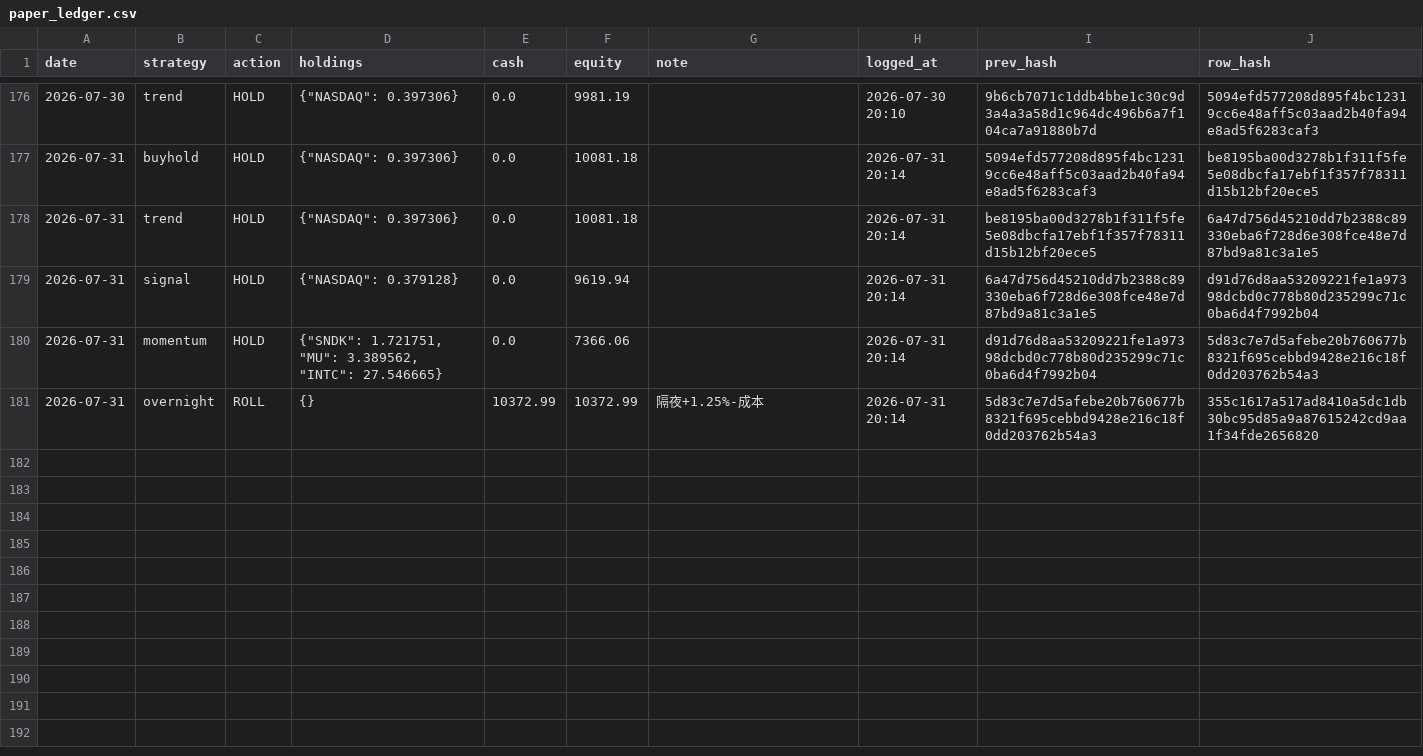
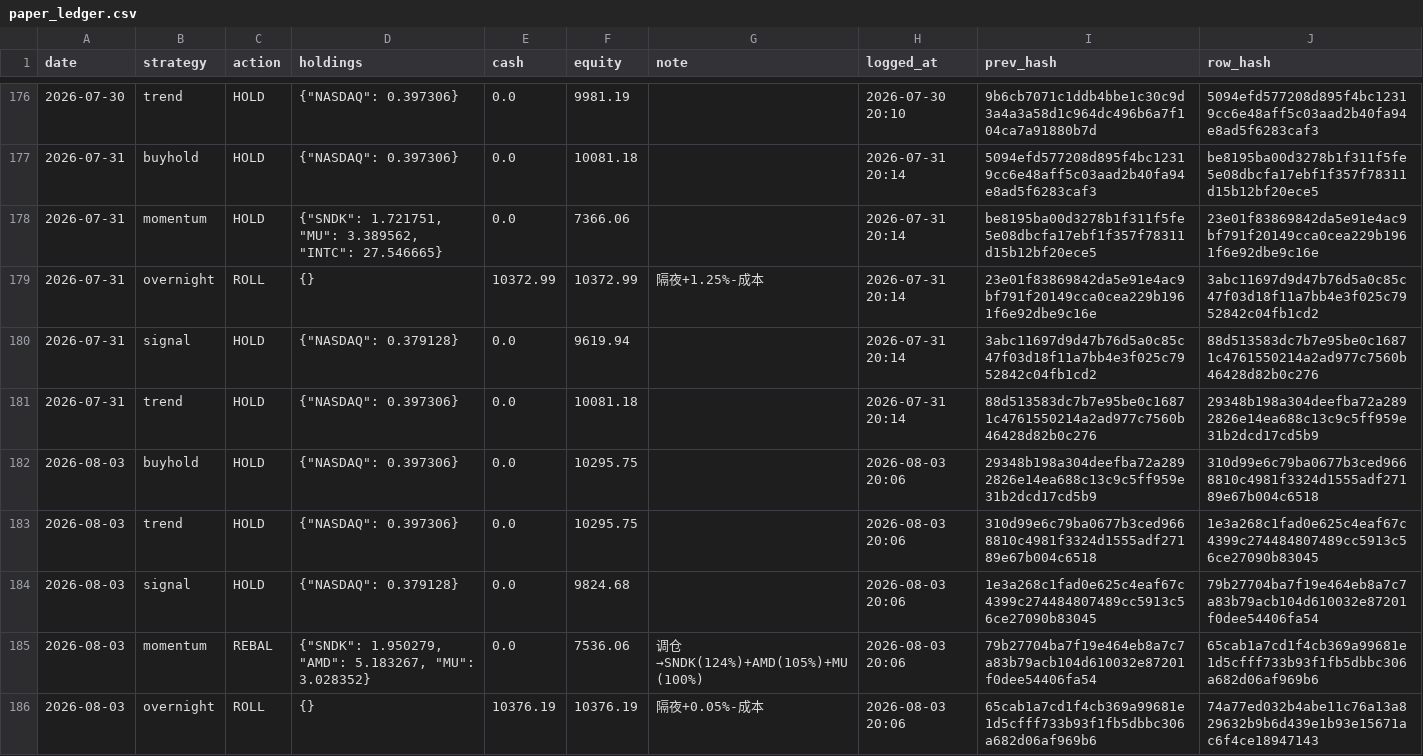
Before and after one commit to Vambrocop/alpha-lab, a CSV file: market-analysis/data/processed/paper_ledger.csv, drawn as a sheet; only a part is shown, gaps mark what is left out.

```diff
--- a/market-analysis/data/processed/paper_ledger.csv
+++ b/market-analysis/data/processed/paper_ledger.csv
@@ -177,5 +177,10 @@ date,strategy,action,holdings,cash,equity,note,logged_at,prev_hash,row_hash
 2026-07-31,buyhold,HOLD,"{""NASDAQ"": 0.397306}",0.0,10081.18,,2026-07-31 20:14,5094efd577208d895f4bc12319cc6e48aff5c03aad2b40fa94e8ad5f6283caf3,be8195ba00d3278b1f311f5fe5e08dbcfa17ebf1f357f78311d15b12bf20ece5
-2026-07-31,trend,HOLD,"{""NASDAQ"": 0.397306}",0.0,10081.18,,2026-07-31 20:14,be8195ba00d3278b1f311f5fe5e08dbcfa17ebf1f357f78311d15b12bf20ece5,6a47d756d45210dd7b2388c89330eba6f728d6e308fce48e7d87bd9a81c3a1e5
-2026-07-31,signal,HOLD,"{""NASDAQ"": 0.379128}",0.0,9619.94,,2026-07-31 20:14,6a47d756d45210dd7b2388c89330eba6f728d6e308fce48e7d87bd9a81c3a1e5,d91d76d8aa53209221fe1a97398dcbd0c778b80d235299c71c0ba6d4f7992b04
-2026-07-31,momentum,HOLD,"{""SNDK"": 1.721751, ""MU"": 3.389562, ""INTC"": 27.546665}",0.0,7366.06,,2026-07-31 20:14,d91d76d8aa53209221fe1a97398dcbd0c778b80d235299c71c0ba6d4f7992b04,5d83c7e7d5afebe20b760677b8321f695cebbd9428e216c18f0dd203762b54a3
-2026-07-31,overnight,ROLL,{},10372.99,10372.99,隔夜+1.25%-成本,2026-07-31 20:14,5d83c7e7d5afebe20b760677b8321f695cebbd9428e216c18f0dd203762b54a3,355c1617a517ad8410a5dc1db30bc95d85a9a87615242cd9aa1f34fde2656820
+2026-07-31,momentum,HOLD,"{""SNDK"": 1.721751, ""MU"": 3.389562, ""INTC"": 27.546665}",0.0,7366.06,,2026-07-31 20:14,be8195ba00d3278b1f311f5fe5e08dbcfa17ebf1f357f78311d15b12bf20ece5,23e01f83869842da5e91e4ac9bf791f20149cca0cea229b1961f6e92dbe9c16e
+2026-07-31,overnight,ROLL,{},10372.99,10372.99,隔夜+1.25%-成本,2026-07-31 20:14,23e01f83869842da5e91e4ac9bf791f20149cca0cea229b1961f6e92dbe9c16e,3abc11697d9d47b76d5a0c85c47f03d18f11a7bb4e3f025c7952842c04fb1cd2
+2026-07-31,signal,HOLD,"{""NASDAQ"": 0.379128}",0.0,9619.94,,2026-07-31 20:14,3abc11697d9d47b76d5a0c85c47f03d18f11a7bb4e3f025c7952842c04fb1cd2,88d513583dc7b7e95be0c16871c4761550214a2ad977c7560b46428d82b0c276
+2026-07-31,trend,HOLD,"{""NASDAQ"": 0.397306}",0.0,10081.18,,2026-07-31 20:14,88d513583dc7b7e95be0c16871c4761550214a2ad977c7560b46428d82b0c276,29348b198a304deefba72a2892826e14ea688c13c9c5ff959e31b2dcd17cd5b9
+2026-08-03,buyhold,HOLD,"{""NASDAQ"": 0.397306}",0.0,10295.75,,2026-08-03 20:06,29348b198a304deefba72a2892826e14ea688c13c9c5ff959e31b2dcd17cd5b9,310d99e6c79ba0677b3ced9668810c4981f3324d1555adf27189e67b004c6518
+2026-08-03,trend,HOLD,"{""NASDAQ"": 0.397306}",0.0,10295.75,,2026-08-03 20:06,310d99e6c79ba0677b3ced9668810c4981f3324d1555adf27189e67b004c6518,1e3a268c1fad0e625c4eaf67c4399c274484807489cc5913c56ce27090b83045
+2026-08-03,signal,HOLD,"{""NASDAQ"": 0.379128}",0.0,9824.68,,2026-08-03 20:06,1e3a268c1fad0e625c4eaf67c4399c274484807489cc5913c56ce27090b83045,79b27704ba7f19e464eb8a7c7a83b79acb104d610032e87201f0dee54406fa54
+2026-08-03,momentum,REBAL,"{""SNDK"": 1.950279, ""AMD"": 5.183267, ""MU"": 3.028352}",0.0,7536.06,调仓→SNDK(124%)+AMD(105%)+MU(100%),2026-08-03 20:06,79b27704ba7f19e464eb8a7c7a83b79acb104d610032e87201f0dee54406fa54,65cab1a7cd1f4cb369a99681e1d5cfff733b93f1fb5dbbc306a682d06af969b6
+2026-08-03,overnight,ROLL,{},10376.19,10376.19,隔夜+0.05%-成本,2026-08-03 20:06,65cab1a7cd1f4cb369a99681e1d5cfff733b93f1fb5dbbc306a682d06af969b6,74a77ed032b4abe11c76a13a829632b9b6d439e1b93e15671ac6f4ce18947143
```
Also changed, not shown: market-analysis/data/processed/prediction_log.csv, 18 other files.
